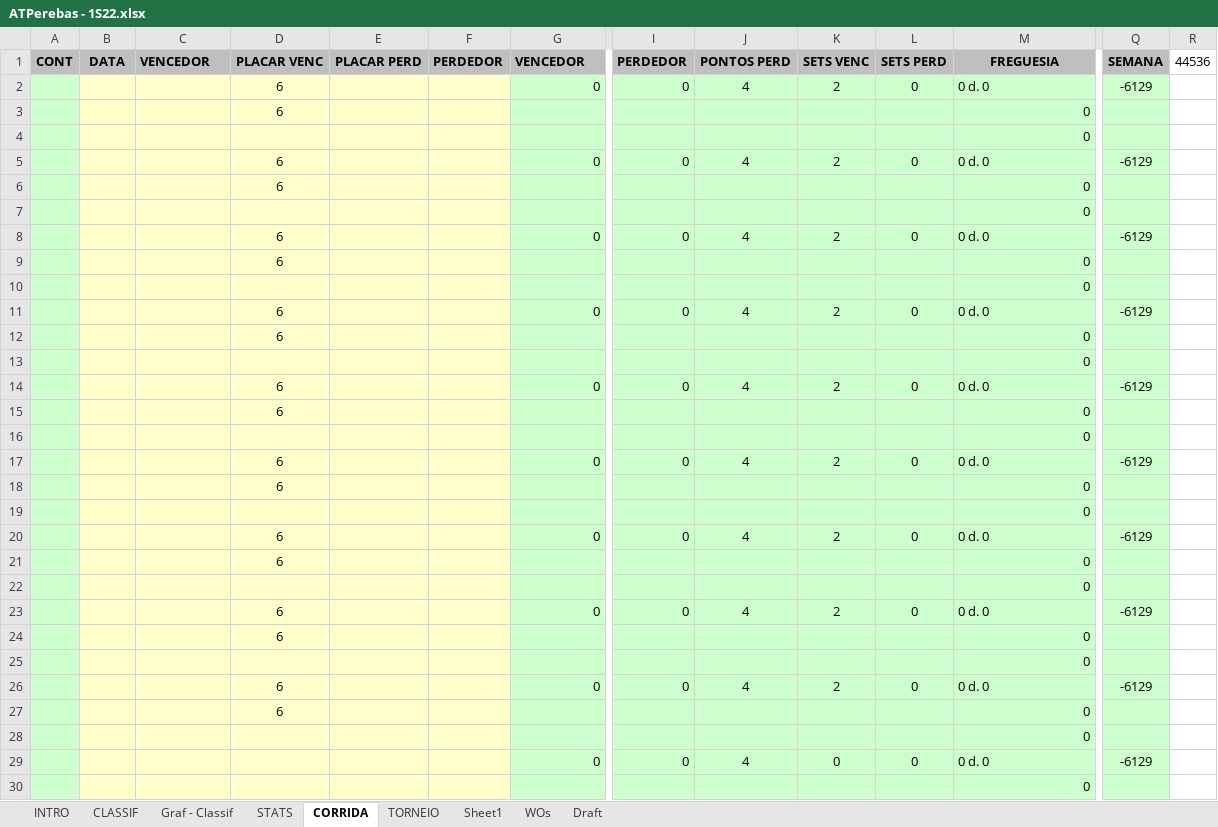
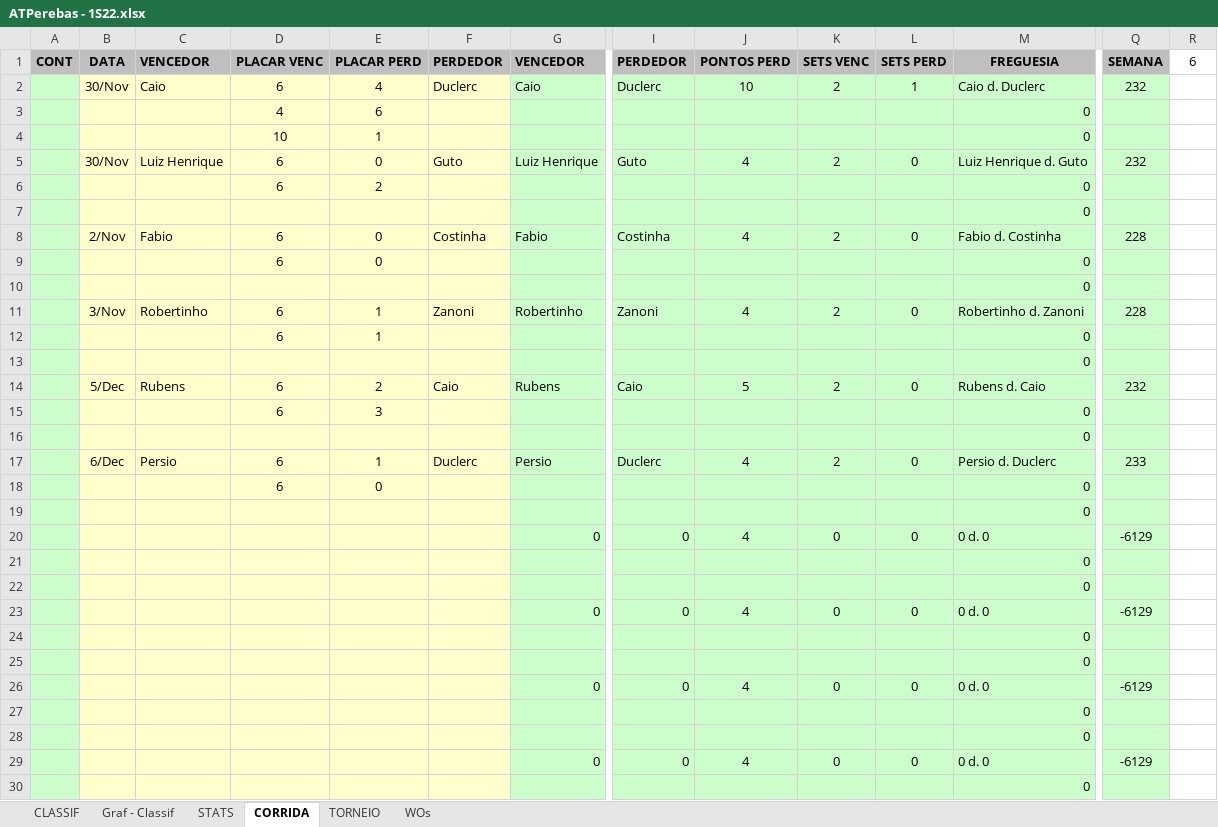
Before and after one commit to juanper/ATPerebas, an Excel workbook: 2022/semestre_1/ATPerebas - 1S22.xlsx, sheet CORRIDA, drawn as a sheet; only a part is shown, gaps mark what is left out; values as stored, in another font and other column widths than the file's, no borders; charts and pictures not drawn; removed rows and columns are numbered as before the commit, all else as after; rows hold the shown columns only; the diff names each change by its address in the sheet, - before the commit and + after, or states it on an @@ line.

```diff
--- a/2022/semestre_1/ATPerebas - 1S22.xlsx (sheet CORRIDA)
+++ b/2022/semestre_1/ATPerebas - 1S22.xlsx (sheet CORRIDA)
@@ sheet tab hidden: INTRO @@
@@ sheet tab hidden: Sheet1 @@
@@ sheet tab hidden: Draft @@
-R1: 44536
+R1: 6
-row 2:  |  |  | 6 |  |  | 0 | 0 | 4 | 2 | 0 | 0 d. 0 | -6129
+row 2:  | 30/Nov | Caio | 6 | 4 | Duclerc | Caio | Duclerc | 10 | 2 | 1 | Caio d. Duclerc | 232
+row 3:  |  |  | 4 | 6 |  |  |  |  |  |  | 0
+row 4:  |  |  | 10 | 1 |  |  |  |  |  |  | 0
+row 5:  | 30/Nov | Luiz Henrique | 6 | 0 | Guto | Luiz Henrique | Guto | 4 | 2 | 0 | Luiz Henrique d. Guto | 232
-E6 (PLACAR PERD): (empty)
+E6 (PLACAR PERD): 2
-row 5:  |  |  | 6 |  |  | 0 | 0 | 4 | 2 | 0 | 0 d. 0 | -6129
+row 8:  | 2/Nov | Fabio | 6 | 0 | Costinha | Fabio | Costinha | 4 | 2 | 0 | Fabio d. Costinha | 228
-E9 (PLACAR PERD): (empty)
+E9 (PLACAR PERD): 0
-row 8:  |  |  | 6 |  |  | 0 | 0 | 4 | 2 | 0 | 0 d. 0 | -6129
+row 11:  | 3/Nov | Robertinho | 6 | 1 | Zanoni | Robertinho | Zanoni | 4 | 2 | 0 | Robertinho d. Zanoni | 228
-E12 (PLACAR PERD): (empty)
+E12 (PLACAR PERD): 1
-row 11:  |  |  | 6 |  |  | 0 | 0 | 4 | 2 | 0 | 0 d. 0 | -6129
+row 14:  | 5/Dec | Rubens | 6 | 2 | Caio | Rubens | Caio | 5 | 2 | 0 | Rubens d. Caio | 232
-E15 (PLACAR PERD): (empty)
+E15 (PLACAR PERD): 3
-row 14:  |  |  | 6 |  |  | 0 | 0 | 4 | 2 | 0 | 0 d. 0 | -6129
+row 17:  | 6/Dec | Persio | 6 | 1 | Duclerc | Persio | Duclerc | 4 | 2 | 0 | Persio d. Duclerc | 233
-E18 (PLACAR PERD): (empty)
+E18 (PLACAR PERD): 0
-D20 (PLACAR VENC): 6
+D20 (PLACAR VENC): (empty)
-K20 (SETS VENC): 2
+K20 (SETS VENC): 0
-row 18:  |  |  | 6 |  |  |  |  |  |  |  | 0
-row 20:  |  |  | 6 |  |  | 0 | 0 | 4 | 2 | 0 | 0 d. 0 | -6129
-row 21:  |  |  | 6 |  |  |  |  |  |  |  | 0
-D23 (PLACAR VENC): 6
+D23 (PLACAR VENC): (empty)
-K23 (SETS VENC): 2
+K23 (SETS VENC): 0
-row 24:  |  |  | 6 |  |  |  |  |  |  |  | 0
+row 25:  |  |  |  |  |  |  |  |  |  |  | 0
-D26:D27 (PLACAR VENC): 6
+D26:D27 (PLACAR VENC): (empty)
-K26 (SETS VENC): 2
+K26 (SETS VENC): 0
```
Also changed, not shown: sheet CLASSIF, sheet STATS, formulas that keep their value, hidden cells, charts or pictures, 6 other files.
